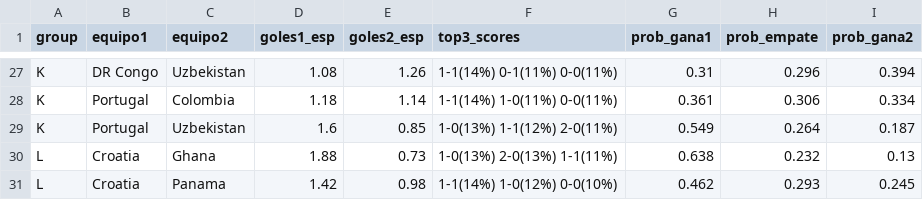
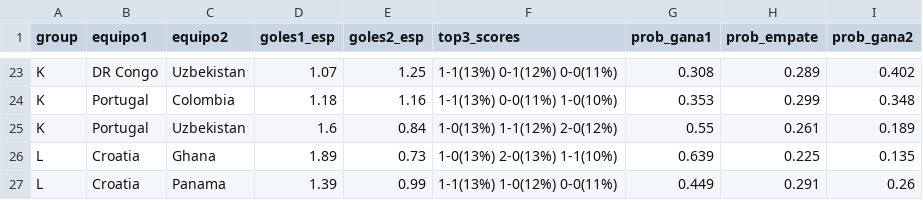
Before and after one commit to CapStats-ML/Mod-Jerarquico-Bayesiano-Mundial, a CSV file: output/tables/match_summary_pendientes.csv, drawn as a sheet; only a part is shown, gaps mark what is left out; addresses are those after the commit; the diff covers the shown part only; the diff names each change by its address in the sheet, - before the commit and + after, or states it on an @@ line.

```diff
--- a/output/tables/match_summary_pendientes.csv
+++ b/output/tables/match_summary_pendientes.csv
-D23 (goles1_esp): 1.08
+D23 (goles1_esp): 1.07
-E23 (goles2_esp): 1.26
+E23 (goles2_esp): 1.25
-F23 (top3_scores): 1-1(14%) 0-1(11%) 0-0(11%)
+F23 (top3_scores): 1-1(13%) 0-1(12%) 0-0(11%)
-G23 (prob_gana1): 0.31
+G23 (prob_gana1): 0.308
-H23 (prob_empate): 0.296
+H23 (prob_empate): 0.289
-I23 (prob_gana2): 0.394
+I23 (prob_gana2): 0.402
-E24 (goles2_esp): 1.14
+E24 (goles2_esp): 1.16
-F24 (top3_scores): 1-1(14%) 1-0(11%) 0-0(11%)
+F24 (top3_scores): 1-1(13%) 0-0(11%) 1-0(10%)
-G24 (prob_gana1): 0.361
+G24 (prob_gana1): 0.353
-H24 (prob_empate): 0.306
+H24 (prob_empate): 0.299
-I24 (prob_gana2): 0.334
+I24 (prob_gana2): 0.348
-E25 (goles2_esp): 0.85
+E25 (goles2_esp): 0.84
-F25 (top3_scores): 1-0(13%) 1-1(12%) 2-0(11%)
+F25 (top3_scores): 1-0(13%) 1-1(12%) 2-0(12%)
-G25 (prob_gana1): 0.549
+G25 (prob_gana1): 0.55
-H25 (prob_empate): 0.264
+H25 (prob_empate): 0.261
-I25 (prob_gana2): 0.187
+I25 (prob_gana2): 0.189
-D26 (goles1_esp): 1.88
+D26 (goles1_esp): 1.89
-F26 (top3_scores): 1-0(13%) 2-0(13%) 1-1(11%)
+F26 (top3_scores): 1-0(13%) 2-0(13%) 1-1(10%)
-G26 (prob_gana1): 0.638
+G26 (prob_gana1): 0.639
-H26 (prob_empate): 0.232
+H26 (prob_empate): 0.225
-I26 (prob_gana2): 0.13
+I26 (prob_gana2): 0.135
-D27 (goles1_esp): 1.42
+D27 (goles1_esp): 1.39
-E27 (goles2_esp): 0.98
+E27 (goles2_esp): 0.99
-F27 (top3_scores): 1-1(14%) 1-0(12%) 0-0(10%)
+F27 (top3_scores): 1-1(13%) 1-0(12%) 0-0(11%)
-G27 (prob_gana1): 0.462
+G27 (prob_gana1): 0.449
-H27 (prob_empate): 0.293
+H27 (prob_empate): 0.291
-I27 (prob_gana2): 0.245
+I27 (prob_gana2): 0.26
```
Also changed, not shown: 4 removed rows and 40 edited cells elsewhere in this file, data/live/resultados_reales.csv, output/tables/knockout_probs.csv, 7 other files.
